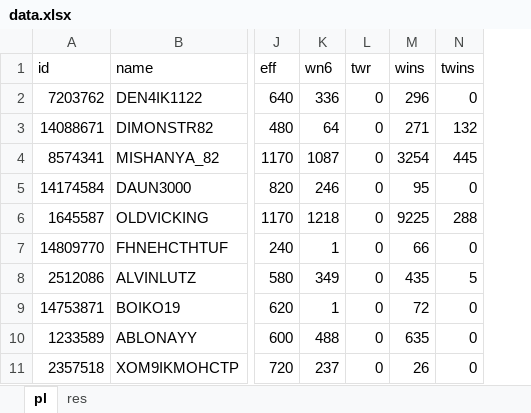
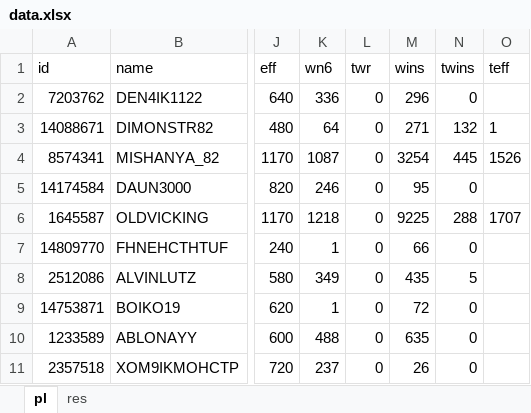
Before and after one commit to modxvm/XVM, an Excel workbook: addons/xvm-stat-log/data.xlsx, sheet pl, drawn as a sheet; only a part is shown, gaps mark what is left out; values as stored, in another font and other column widths than the file's, no borders; table styles not drawn; the diff names each change by its address in the sheet, - before the commit and + after, or states it on an @@ line.

Commit message:
win-chance excel emulator

```diff
--- a/addons/xvm-stat-log/data.xlsx (sheet pl)
+++ b/addons/xvm-stat-log/data.xlsx (sheet pl)
+column O (teff), rows 3-6: 1 | 1526 |  | 1707
```
Also changed, not shown: 1 other file.
